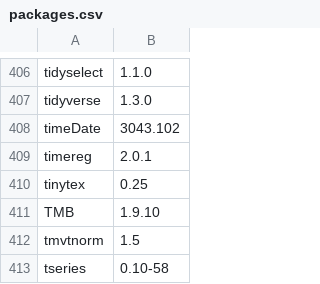
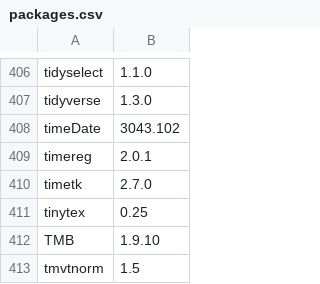
Before and after one commit to opensafely-core/r-docker, a CSV file: packages.csv, drawn as a sheet; only a part is shown, gaps mark what is left out; the shorter side is filled out with more unchanged rows.

Commit message:
just add-package timetk@2.7.0

```diff
--- a/packages.csv
+++ b/packages.csv
@@ -409,2 +409,3 @@
 "timereg","2.0.1"
+"timetk","2.7.0"
 "tinytex","0.25"
```
Also changed, not shown: 1 other file.
